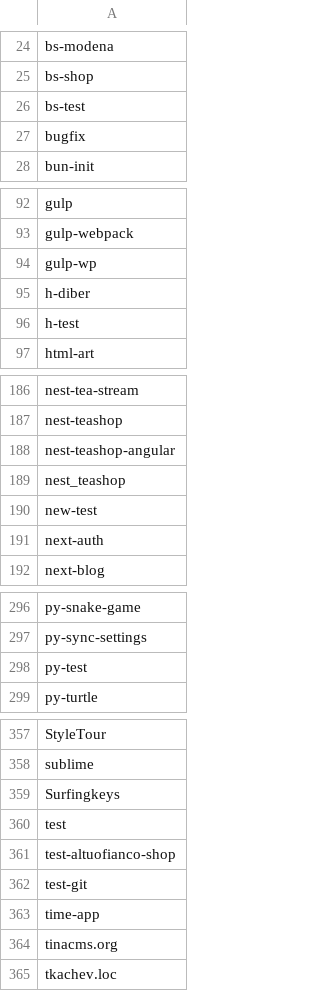
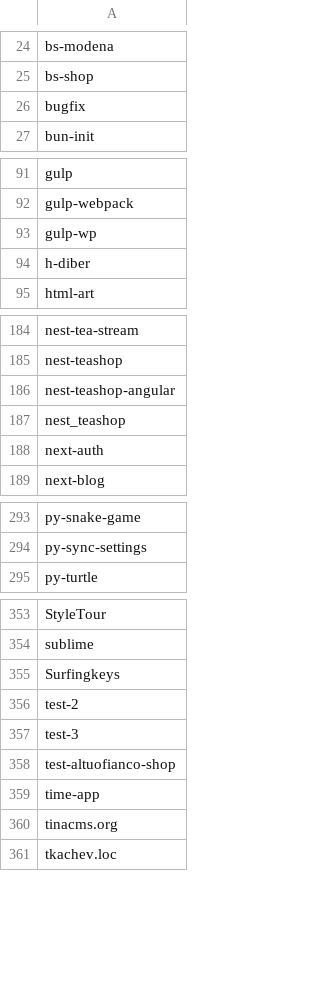
Before and after one commit to seriiserii825/py-bitbucket, a CSV file: github_repos.csv, drawn as a sheet; only a part is shown, gaps mark what is left out.

Commit message:
feat: new repo

```diff
--- a/github_repos.csv
+++ b/github_repos.csv
@@ -25,3 +25,2 @@ bs-modena
 bs-shop
-bs-test
 bugfix
@@ -95,3 +94,2 @@ gulp-wp
 h-diber
-h-test
 html-art
@@ -189,3 +187,2 @@ nest-teashop-angular
 nest_teashop
-new-test
 next-auth
@@ -297,3 +294,2 @@ py-snake-game
 py-sync-settings
-py-test
 py-turtle
@@ -359,5 +355,5 @@ sublime
 Surfingkeys
-test
+test-2
+test-3
 test-altuofianco-shop
-test-git
 time-app
```
Also changed, not shown: 3 other files.
